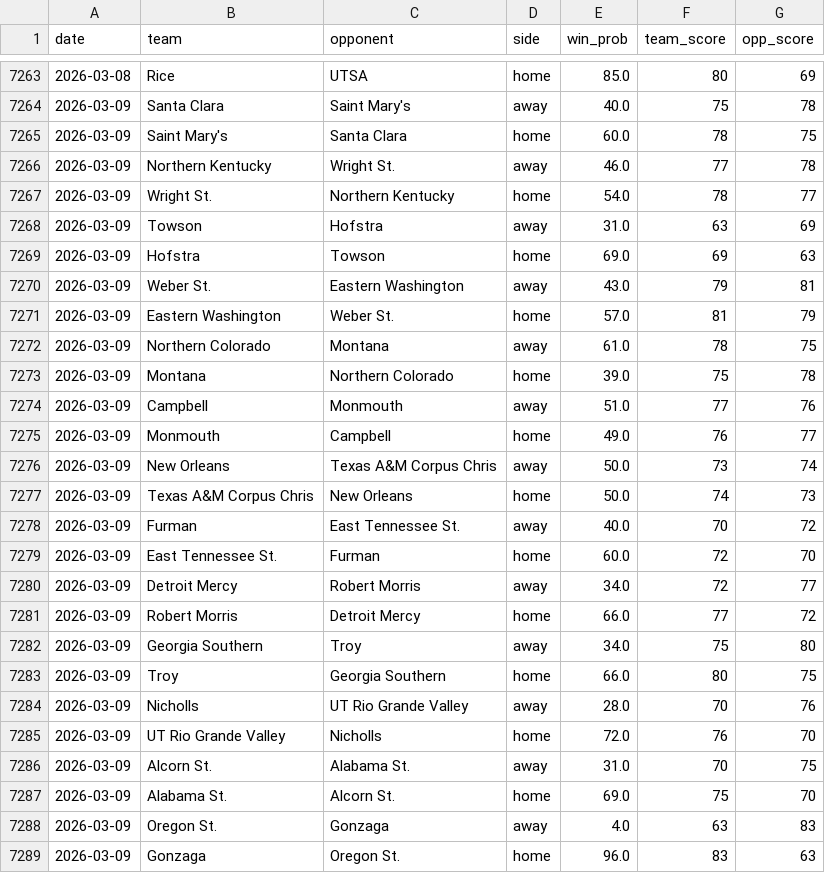
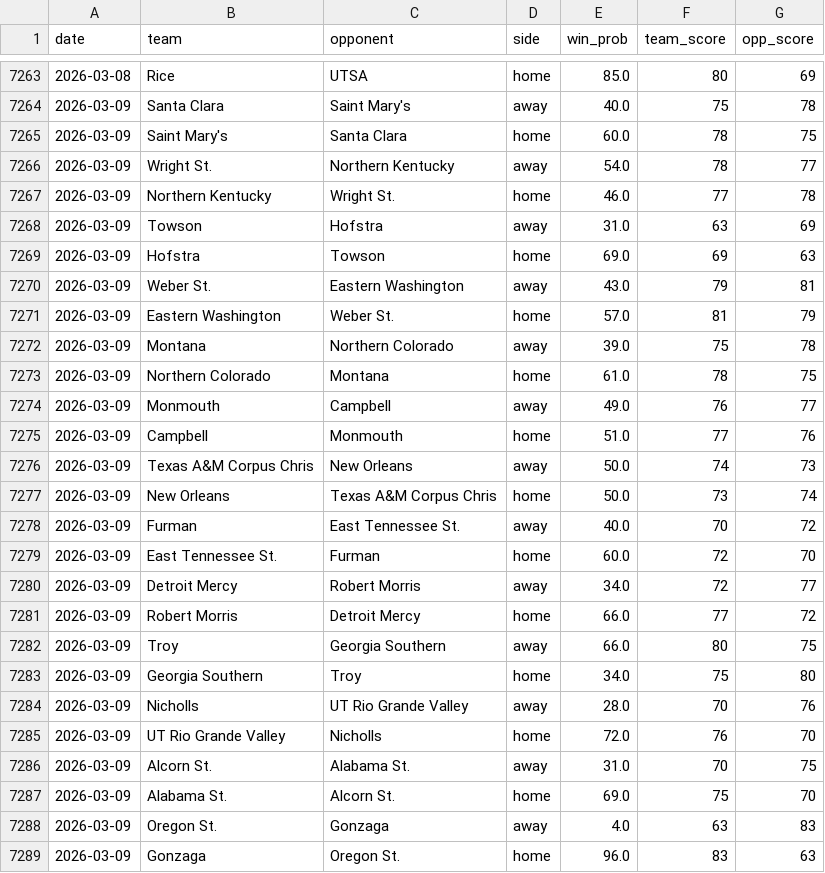
Before and after one commit to trashduty/cbb, a CSV file: kp.csv, drawn as a sheet; only a part is shown, gaps mark what is left out; the diff covers the shown part only.

Commit message:
Update KenPom data for 2026-03-09, 2026-03-10, 2026-03-11

```diff
--- a/kp.csv
+++ b/kp.csv
@@ -7265,4 +7265,4 @@ date,team,opponent,side,win_prob,team_score,opp_score
 2026-03-09,Saint Mary's,Santa Clara,home,60.0,78,75
-2026-03-09,Northern Kentucky,Wright St.,away,46.0,77,78
-2026-03-09,Wright St.,Northern Kentucky,home,54.0,78,77
+2026-03-09,Wright St.,Northern Kentucky,away,54.0,78,77
+2026-03-09,Northern Kentucky,Wright St.,home,46.0,77,78
 2026-03-09,Towson,Hofstra,away,31.0,63,69
@@ -7271,8 +7271,8 @@ date,team,opponent,side,win_prob,team_score,opp_score
 2026-03-09,Eastern Washington,Weber St.,home,57.0,81,79
-2026-03-09,Northern Colorado,Montana,away,61.0,78,75
-2026-03-09,Montana,Northern Colorado,home,39.0,75,78
-2026-03-09,Campbell,Monmouth,away,51.0,77,76
-2026-03-09,Monmouth,Campbell,home,49.0,76,77
-2026-03-09,New Orleans,Texas A&M Corpus Chris,away,50.0,73,74
-2026-03-09,Texas A&M Corpus Chris,New Orleans,home,50.0,74,73
+2026-03-09,Montana,Northern Colorado,away,39.0,75,78
+2026-03-09,Northern Colorado,Montana,home,61.0,78,75
+2026-03-09,Monmouth,Campbell,away,49.0,76,77
+2026-03-09,Campbell,Monmouth,home,51.0,77,76
+2026-03-09,Texas A&M Corpus Chris,New Orleans,away,50.0,74,73
+2026-03-09,New Orleans,Texas A&M Corpus Chris,home,50.0,73,74
 2026-03-09,Furman,East Tennessee St.,away,40.0,70,72
@@ -7281,4 +7281,4 @@ date,team,opponent,side,win_prob,team_score,opp_score
 2026-03-09,Robert Morris,Detroit Mercy,home,66.0,77,72
-2026-03-09,Georgia Southern,Troy,away,34.0,75,80
-2026-03-09,Troy,Georgia Southern,home,66.0,80,75
+2026-03-09,Troy,Georgia Southern,away,66.0,80,75
+2026-03-09,Georgia Southern,Troy,home,34.0,75,80
 2026-03-09,Nicholls,UT Rio Grande Valley,away,28.0,70,76
```
Also changed, not shown: 6 added rows, 2 moved rows and 6 edited cells elsewhere in this file.
